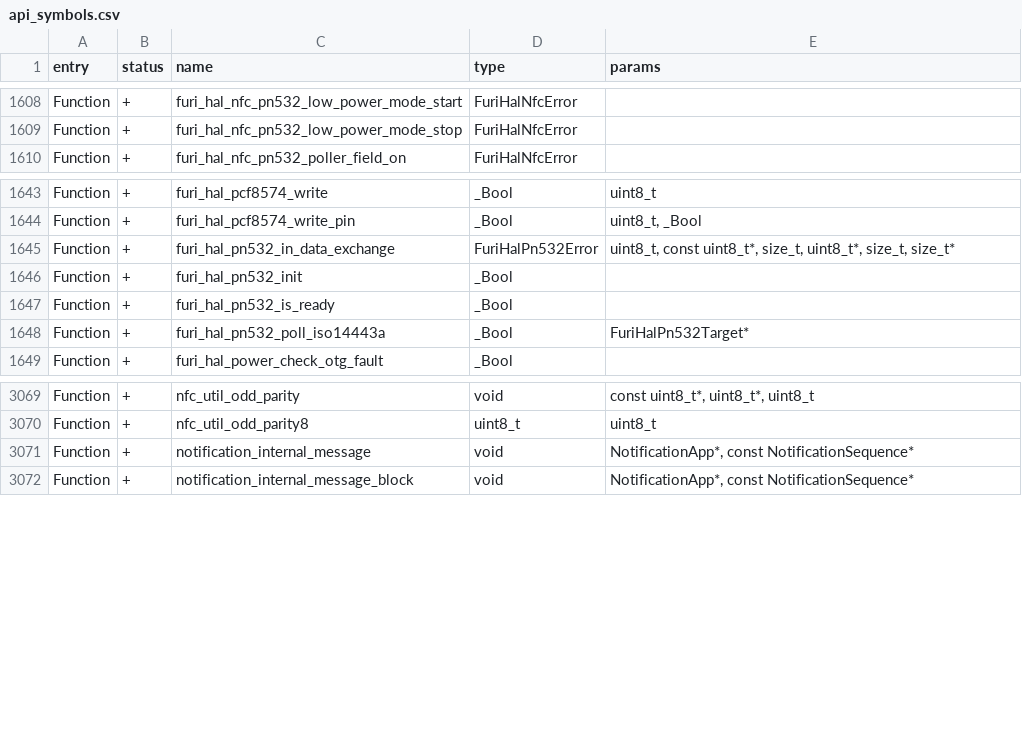
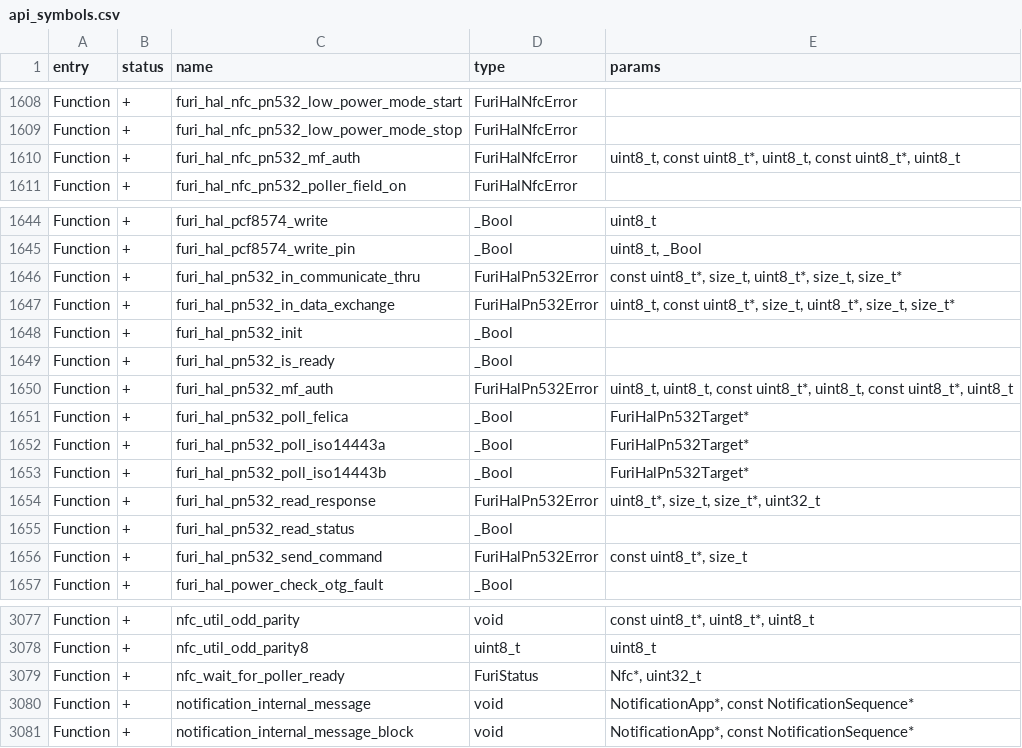
Before and after one commit to lamtranBKHN/diy_flipper_zero, a CSV file: targets/f7/api_symbols.csv, drawn as a sheet; only a part is shown, gaps mark what is left out.

Commit message:
fix: align PN532 MIFARE Classic auth with reference implementation
- Simplify finalize_exchange: return None on timeout (no TimerFwtExpired push)
- One-shot trx_short_frame: remove blocking poll loop and mutex acquire
- Remove auto-poll from exchange_internal (require valid target)
- Remove mutex re-entrancy helpers (callers own the lock)
- Remove PN532-specific MfClassic poller dual-path (2-byte auth via InDataExchange works correctly as reference project shows)
- Remove auth state tracking (pn532_mf_authed, is_authed, deauth)
- Keep backdoor skip for PN532 (prevents NfcCommandReset infinite loop)
- Apply I2C bus timing improvements (10ms wait_ready, 50ms scan backoff)

```diff
--- a/targets/f7/api_symbols.csv
+++ b/targets/f7/api_symbols.csv
@@ -1609,2 +1609,3 @@ Function,+,furi_hal_nfc_pn532_low_power_mode_start,FuriHalNfcError,
 Function,+,furi_hal_nfc_pn532_low_power_mode_stop,FuriHalNfcError,
+Function,+,furi_hal_nfc_pn532_mf_auth,FuriHalNfcError,"uint8_t, const uint8_t*, uint8_t, const uint8_t*, uint8_t"
 Function,+,furi_hal_nfc_pn532_poller_field_on,FuriHalNfcError,
@@ -1644,2 +1645,3 @@ Function,+,furi_hal_pcf8574_write,_Bool,uint8_t
 Function,+,furi_hal_pcf8574_write_pin,_Bool,"uint8_t, _Bool"
+Function,+,furi_hal_pn532_in_communicate_thru,FuriHalPn532Error,"const uint8_t*, size_t, uint8_t*, size_t, size_t*"
 Function,+,furi_hal_pn532_in_data_exchange,FuriHalPn532Error,"uint8_t, const uint8_t*, size_t, uint8_t*, size_t, size_t*"
@@ -1647,3 +1649,9 @@ Function,+,furi_hal_pn532_init,_Bool,
 Function,+,furi_hal_pn532_is_ready,_Bool,
+Function,+,furi_hal_pn532_mf_auth,FuriHalPn532Error,"uint8_t, uint8_t, const uint8_t*, uint8_t, const uint8_t*, uint8_t"
+Function,+,furi_hal_pn532_poll_felica,_Bool,FuriHalPn532Target*
 Function,+,furi_hal_pn532_poll_iso14443a,_Bool,FuriHalPn532Target*
+Function,+,furi_hal_pn532_poll_iso14443b,_Bool,FuriHalPn532Target*
+Function,+,furi_hal_pn532_read_response,FuriHalPn532Error,"uint8_t*, size_t, size_t*, uint32_t"
+Function,+,furi_hal_pn532_read_status,_Bool,
+Function,+,furi_hal_pn532_send_command,FuriHalPn532Error,"const uint8_t*, size_t"
 Function,+,furi_hal_power_check_otg_fault,_Bool,
@@ -3070,2 +3078,3 @@ Function,+,nfc_util_odd_parity,void,"const uint8_t*, uint8_t*, uint8_t"
 Function,+,nfc_util_odd_parity8,uint8_t,uint8_t
+Function,+,nfc_wait_for_poller_ready,FuriStatus,"Nfc*, uint32_t"
 Function,+,notification_internal_message,void,"NotificationApp*, const NotificationSequence*"
```
Also changed, not shown: 5 other files.
